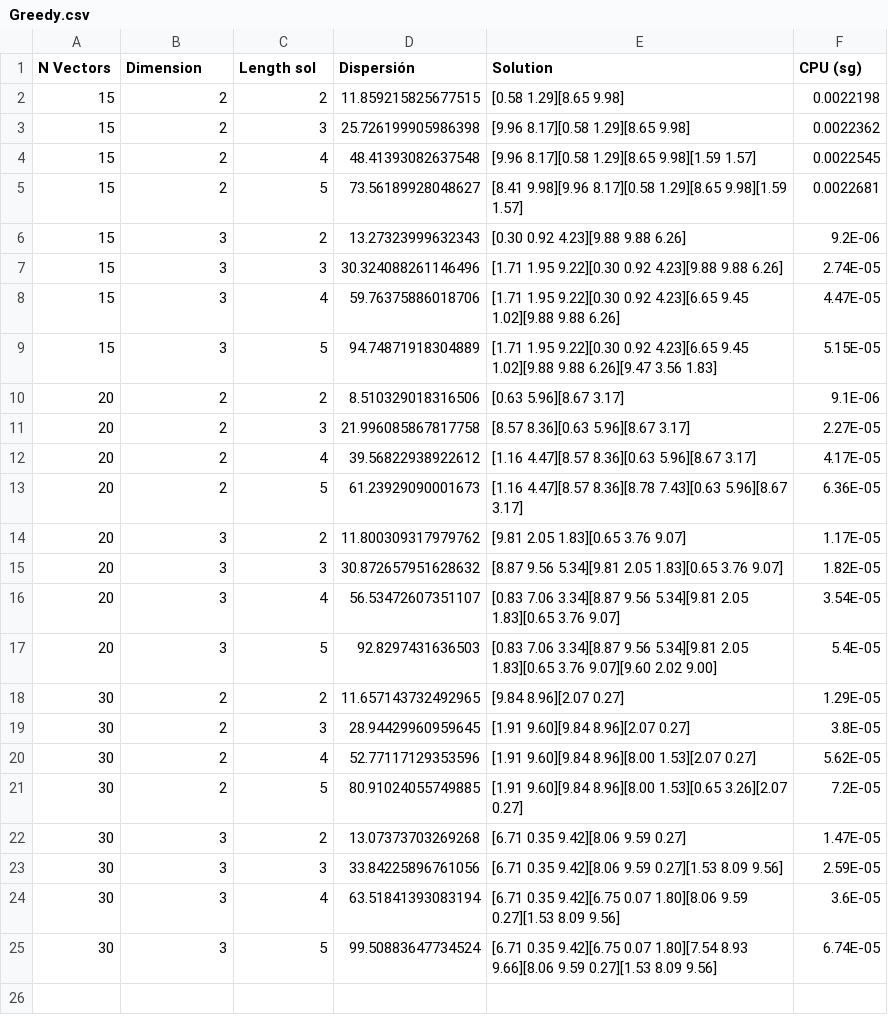
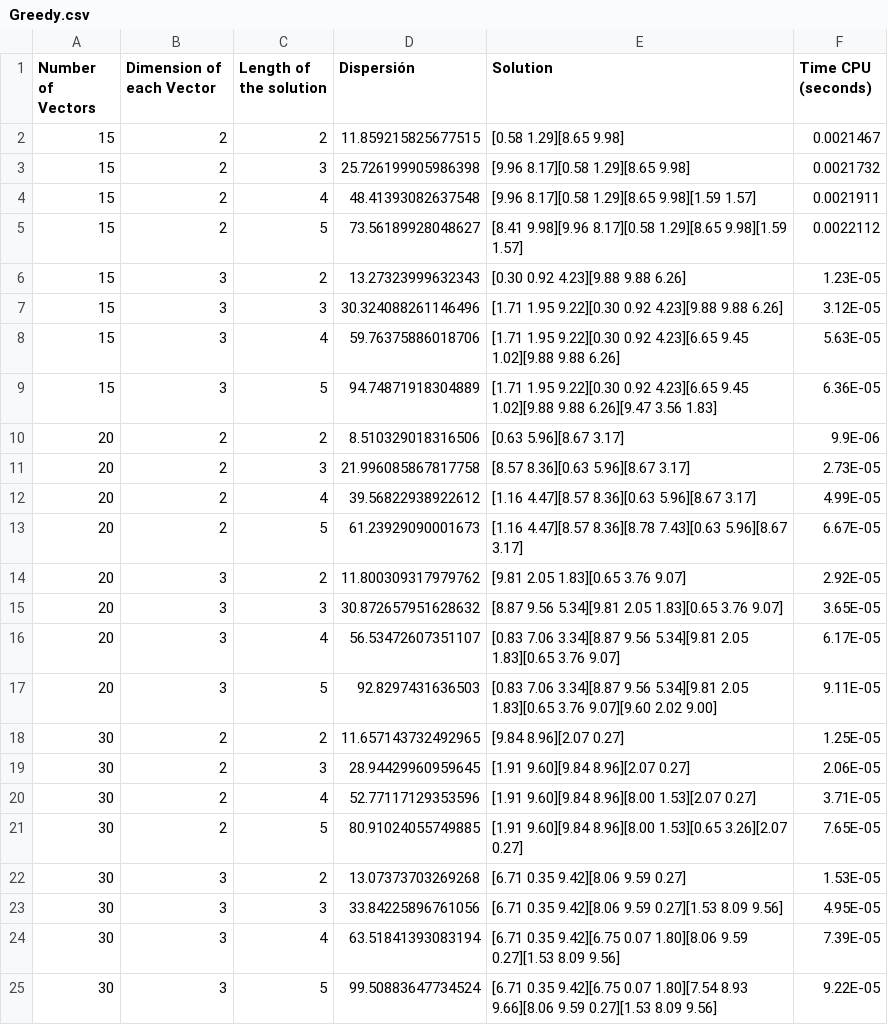
Before and after one commit to DanielHrdez/DAA-Maximum-Diversity, a CSV file: csv/Greedy.csv, drawn as a sheet.

```diff
--- a/csv/Greedy.csv
+++ b/csv/Greedy.csv
@@ -1,25 +1,25 @@
-N Vectors,Dimension,Length sol,Dispersión,Solution,CPU (sg)
-15,2,2,11.859215825677515,[0.58 1.29][8.65 9.98],0.0022198
-15,2,3,25.726199905986398,[9.96 8.17][0.58 1.29][8.65 9.98],0.0022362
-15,2,4,48.41393082637548,[9.96 8.17][0.58 1.29][8.65 9.98][1.59 1.57],0.0022545
-15,2,5,73.56189928048627,[8.41 9.98][9.96 8.17][0.58 1.29][8.65 9.98][1.59 1.57],0.0022681
-15,3,2,13.27323999632343,[0.30 0.92 4.23][9.88 9.88 6.26],9.2E-06
-15,3,3,30.324088261146496,[1.71 1.95 9.22][0.30 0.92 4.23][9.88 9.88 6.26],2.74E-05
-15,3,4,59.76375886018706,[1.71 1.95 9.22][0.30 0.92 4.23][6.65 9.45 1.02][9.88 9.88 6.26],4.47E-05
-15,3,5,94.74871918304889,[1.71 1.95 9.22][0.30 0.92 4.23][6.65 9.45 1.02][9.88 9.88 6.26][9.47 3.56 1.83],5.15E-05
-20,2,2,8.510329018316506,[0.63 5.96][8.67 3.17],9.1E-06
-20,2,3,21.996085867817758,[8.57 8.36][0.63 5.96][8.67 3.17],2.27E-05
-20,2,4,39.56822938922612,[1.16 4.47][8.57 8.36][0.63 5.96][8.67 3.17],4.17E-05
-20,2,5,61.23929090001673,[1.16 4.47][8.57 8.36][8.78 7.43][0.63 5.96][8.67 3.17],6.36E-05
-20,3,2,11.800309317979762,[9.81 2.05 1.83][0.65 3.76 9.07],1.17E-05
-20,3,3,30.872657951628632,[8.87 9.56 5.34][9.81 2.05 1.83][0.65 3.76 9.07],1.82E-05
-20,3,4,56.53472607351107,[0.83 7.06 3.34][8.87 9.56 5.34][9.81 2.05 1.83][0.65 3.76 9.07],3.54E-05
-20,3,5,92.8297431636503,[0.83 7.06 3.34][8.87 9.56 5.34][9.81 2.05 1.83][0.65 3.76 9.07][9.60 2.02 9.00],5.4E-05
-30,2,2,11.657143732492965,[9.84 8.96][2.07 0.27],1.29E-05
-30,2,3,28.94429960959645,[1.91 9.60][9.84 8.96][2.07 0.27],3.8E-05
-30,2,4,52.77117129353596,[1.91 9.60][9.84 8.96][8.00 1.53][2.07 0.27],5.62E-05
-30,2,5,80.91024055749885,[1.91 9.60][9.84 8.96][8.00 1.53][0.65 3.26][2.07 0.27],7.2E-05
-30,3,2,13.07373703269268,[6.71 0.35 9.42][8.06 9.59 0.27],1.47E-05
-30,3,3,33.84225896761056,[6.71 0.35 9.42][8.06 9.59 0.27][1.53 8.09 9.56],2.59E-05
-30,3,4,63.51841393083194,[6.71 0.35 9.42][6.75 0.07 1.80][8.06 9.59 0.27][1.53 8.09 9.56],3.6E-05
-30,3,5,99.50883647734524,[6.71 0.35 9.42][6.75 0.07 1.80][7.54 8.93 9.66][8.06 9.59 0.27][1.53 8.09 9.56],6.74E-05
+Number of Vectors,Dimension of each Vector,Length of the solution,Dispersión,Solution,Time CPU (seconds)
+15,2,2,11.859215825677515,[0.58 1.29][8.65 9.98],0.0021467
+15,2,3,25.726199905986398,[9.96 8.17][0.58 1.29][8.65 9.98],0.0021732
+15,2,4,48.41393082637548,[9.96 8.17][0.58 1.29][8.65 9.98][1.59 1.57],0.0021911
+15,2,5,73.56189928048627,[8.41 9.98][9.96 8.17][0.58 1.29][8.65 9.98][1.59 1.57],0.0022112
+15,3,2,13.27323999632343,[0.30 0.92 4.23][9.88 9.88 6.26],1.23E-05
+15,3,3,30.324088261146496,[1.71 1.95 9.22][0.30 0.92 4.23][9.88 9.88 6.26],3.12E-05
+15,3,4,59.76375886018706,[1.71 1.95 9.22][0.30 0.92 4.23][6.65 9.45 1.02][9.88 9.88 6.26],5.63E-05
+15,3,5,94.74871918304889,[1.71 1.95 9.22][0.30 0.92 4.23][6.65 9.45 1.02][9.88 9.88 6.26][9.47 3.56 1.83],6.36E-05
+20,2,2,8.510329018316506,[0.63 5.96][8.67 3.17],9.9E-06
+20,2,3,21.996085867817758,[8.57 8.36][0.63 5.96][8.67 3.17],2.73E-05
+20,2,4,39.56822938922612,[1.16 4.47][8.57 8.36][0.63 5.96][8.67 3.17],4.99E-05
+20,2,5,61.23929090001673,[1.16 4.47][8.57 8.36][8.78 7.43][0.63 5.96][8.67 3.17],6.67E-05
+20,3,2,11.800309317979762,[9.81 2.05 1.83][0.65 3.76 9.07],2.92E-05
+20,3,3,30.872657951628632,[8.87 9.56 5.34][9.81 2.05 1.83][0.65 3.76 9.07],3.65E-05
+20,3,4,56.53472607351107,[0.83 7.06 3.34][8.87 9.56 5.34][9.81 2.05 1.83][0.65 3.76 9.07],6.17E-05
+20,3,5,92.8297431636503,[0.83 7.06 3.34][8.87 9.56 5.34][9.81 2.05 1.83][0.65 3.76 9.07][9.60 2.02 9.00],9.11E-05
+30,2,2,11.657143732492965,[9.84 8.96][2.07 0.27],1.25E-05
+30,2,3,28.94429960959645,[1.91 9.60][9.84 8.96][2.07 0.27],2.06E-05
+30,2,4,52.77117129353596,[1.91 9.60][9.84 8.96][8.00 1.53][2.07 0.27],3.71E-05
+30,2,5,80.91024055749885,[1.91 9.60][9.84 8.96][8.00 1.53][0.65 3.26][2.07 0.27],7.65E-05
+30,3,2,13.07373703269268,[6.71 0.35 9.42][8.06 9.59 0.27],1.53E-05
+30,3,3,33.84225896761056,[6.71 0.35 9.42][8.06 9.59 0.27][1.53 8.09 9.56],4.95E-05
+30,3,4,63.51841393083194,[6.71 0.35 9.42][6.75 0.07 1.80][8.06 9.59 0.27][1.53 8.09 9.56],7.39E-05
+30,3,5,99.50883647734524,[6.71 0.35 9.42][6.75 0.07 1.80][7.54 8.93 9.66][8.06 9.59 0.27][1.53 8.09 9.56],9.22E-05
```
Also changed, not shown: csv/BrunchBound.csv, csv/Grasp.csv, 4 other files.
